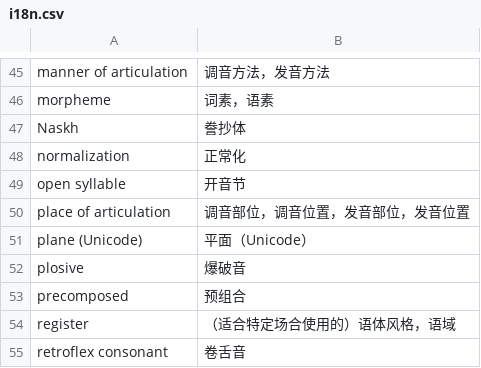
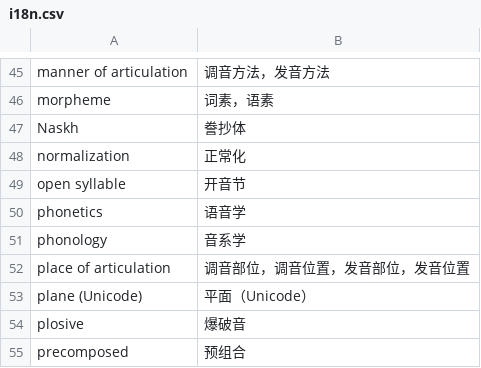
Before and after one commit to xfq/glossary, a CSV file: i18n/i18n.csv, drawn as a sheet; only a part is shown, gaps mark what is left out; the shorter side is filled out with more unchanged rows; the diff names each change by its address in the sheet, - before the commit and + after, or states it on an @@ line.

Commit message:
Add phonetics and phonology

```diff
--- a/i18n/i18n.csv
+++ b/i18n/i18n.csv
+row 50: phonetics | 语音学
+row 51: phonology | 音系学
```
Also changed, not shown: 1 other file.
